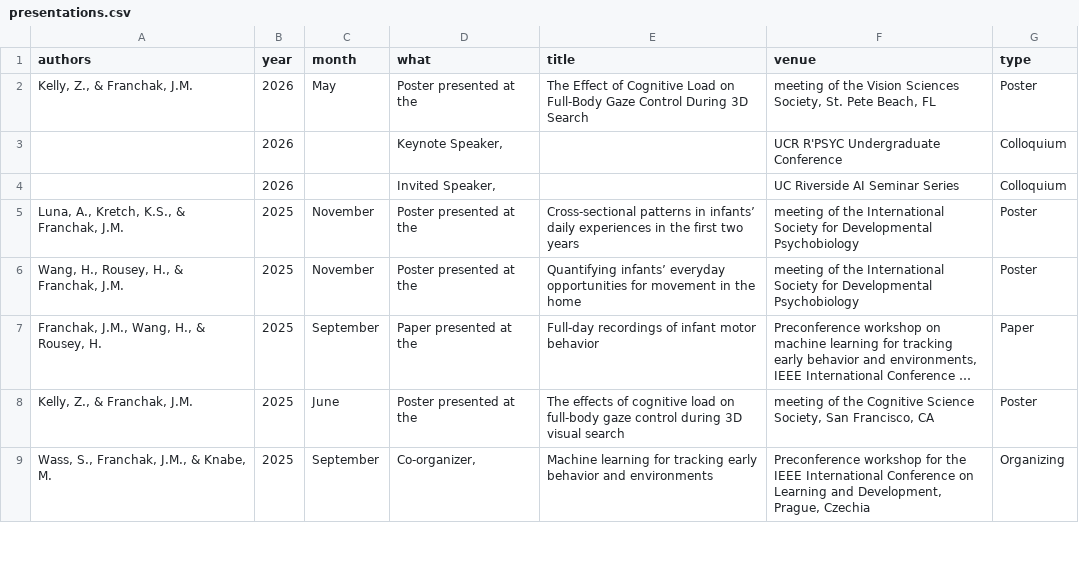
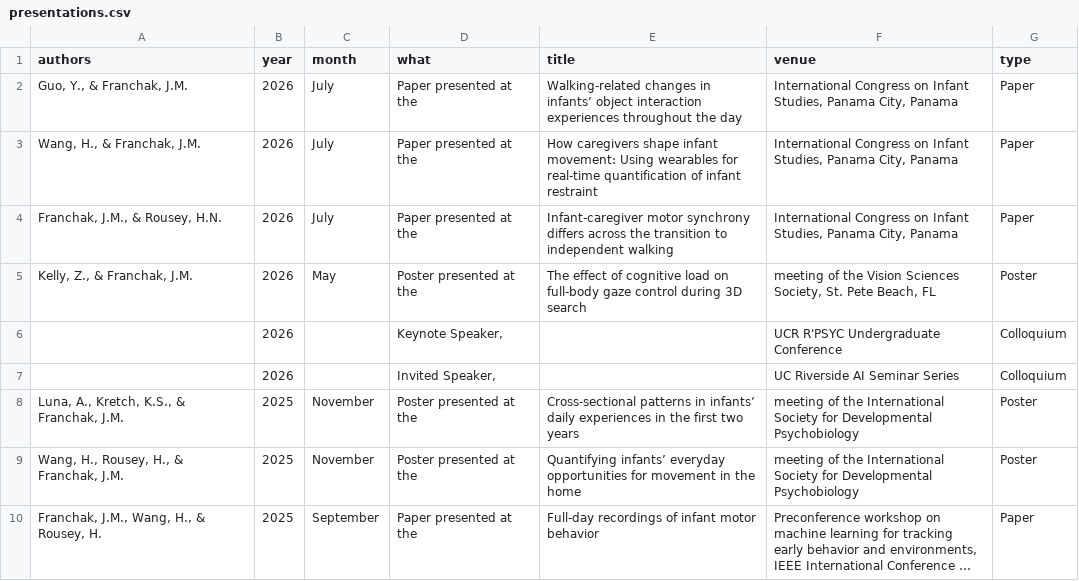
Before and after one commit to JohnFranchak/padlab_quarto, a CSV file: publications/presentations.csv, drawn as a sheet; only a part is shown; the shorter side is filled out with more unchanged rows; long unchanged cells end in ….

```diff
--- a/publications/presentations.csv
+++ b/publications/presentations.csv
@@ -1,3 +1,6 @@
 authors,year,month,what,title,venue,type
-"Kelly, Z., & Franchak, J.M.",2026,May,Poster presented at the,The Effect of Cognitive Load on Full-Body Gaze Control During 3D Search,"meeting of the Vision Sciences Society, St. Pete Beach, FL",Poster
+"Guo, Y., & Franchak, J.M.",2026,July,Paper presented at the,Walking-related changes in infants’ object interaction experiences throughout the day,"International Congress on Infant Studies, Panama City, Panama",Paper
+"Wang, H., & Franchak, J.M.",2026,July,Paper presented at the,How caregivers shape infant movement: Using wearables for real-time quantification of infant restraint ,"International Congress on Infant Studies, Panama City, Panama",Paper
+"Franchak, J.M., & Rousey, H.N.",2026,July,Paper presented at the,Infant-caregiver motor synchrony differs across the transition to independent walking,"International Congress on Infant Studies, Panama City, Panama",Paper
+"Kelly, Z., & Franchak, J.M.",2026,May,Poster presented at the,The effect of cognitive load on full-body gaze control during 3D search,"meeting of the Vision Sciences Society, St. Pete Beach, FL",Poster
 ,2026,,"Keynote Speaker,",,UCR R'PSYC Undergraduate Conference,Colloquium
```
Also changed, not shown: publications/publications.csv, 1 other file.
